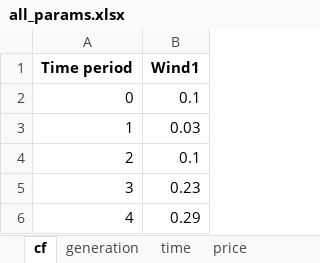
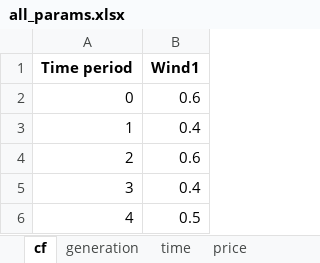
Before and after one commit to marek-iiasa/yayue, an Excel workbook: models/matouqin/Data/all_params.xlsx, sheet cf, drawn as a sheet; values as stored, in another font and other column widths than the file's, no borders; the diff names each change by its address in the sheet, - before the commit and + after, or states it on an @@ line.

```diff
--- a/models/matouqin/Data/all_params.xlsx (sheet cf)
+++ b/models/matouqin/Data/all_params.xlsx (sheet cf)
-B2 (Wind1): 0.1
+B2 (Wind1): 0.6
-B3 (Wind1): 0.03
+B3 (Wind1): 0.4
-B4 (Wind1): 0.1
+B4 (Wind1): 0.6
-B5 (Wind1): 0.23
+B5 (Wind1): 0.4
-B6 (Wind1): 0.29
+B6 (Wind1): 0.5
```
Also changed, not shown: sheet hytank, sheet electrolyzer, sheet fuel-cell, sheet price, models/matouqin/Data/dat1.xlsx, 4 other files.
